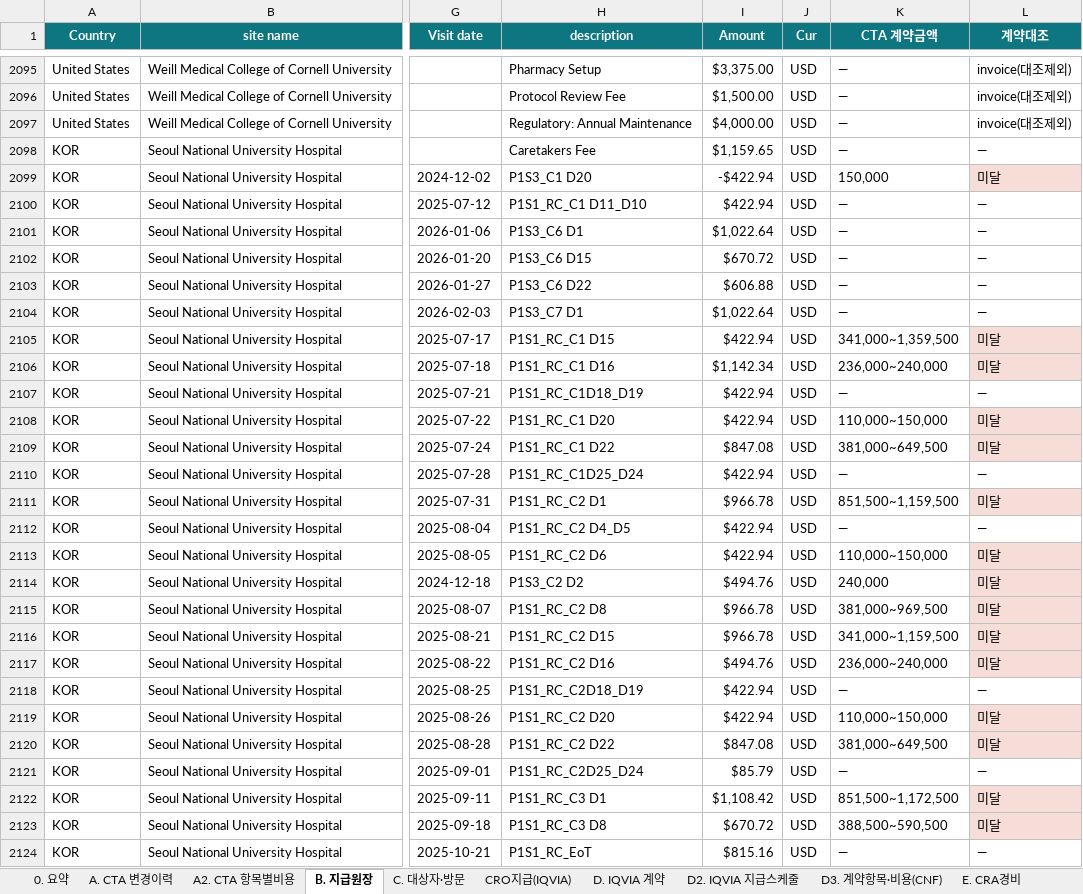
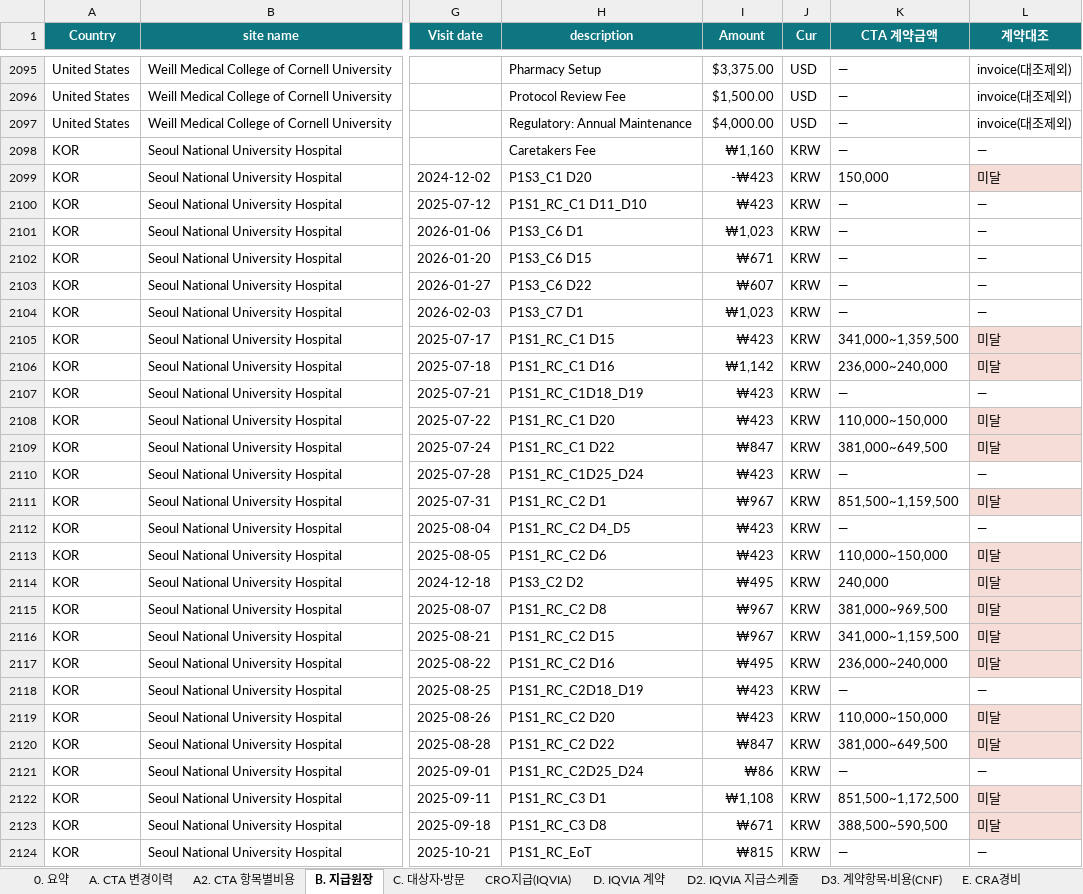
Before and after one commit to j93016543-cyber/Investigator-fee-monitoring-visit, an Excel workbook: exports/TTK-CS-101_tracker.xlsx, sheet B. 지급원장, drawn as a sheet; only a part is shown, gaps mark what is left out; values as stored, in another font and other column widths than the file's, no borders; the diff covers the shown part only; the diff names each change by its address in the sheet, - before the commit and + after, or states it on an @@ line.

```diff
--- a/exports/TTK-CS-101_tracker.xlsx (sheet B. 지급원장)
+++ b/exports/TTK-CS-101_tracker.xlsx (sheet B. 지급원장)
-I2098 (Amount): $1,159.65
+I2098 (Amount): ₩1,160
-J2098:J2124 (Cur): USD
+J2098:J2124 (Cur): KRW
-I2099 (Amount): -$422.94
+I2099 (Amount): -₩423
-I2100 (Amount): $422.94
+I2100 (Amount): ₩423
-I2101 (Amount): $1,022.64
+I2101 (Amount): ₩1,023
-I2102 (Amount): $670.72
+I2102 (Amount): ₩671
-I2103 (Amount): $606.88
+I2103 (Amount): ₩607
-I2104 (Amount): $1,022.64
+I2104 (Amount): ₩1,023
-I2105 (Amount): $422.94
+I2105 (Amount): ₩423
-I2106 (Amount): $1,142.34
+I2106 (Amount): ₩1,142
-I2107:I2108 (Amount): $422.94
+I2107:I2108 (Amount): ₩423
-I2109 (Amount): $847.08
+I2109 (Amount): ₩847
-I2110 (Amount): $422.94
+I2110 (Amount): ₩423
-I2111 (Amount): $966.78
+I2111 (Amount): ₩967
-I2112:I2113 (Amount): $422.94
+I2112:I2113 (Amount): ₩423
-I2114 (Amount): $494.76
+I2114 (Amount): ₩495
-I2115:I2116 (Amount): $966.78
+I2115:I2116 (Amount): ₩967
-I2117 (Amount): $494.76
+I2117 (Amount): ₩495
-I2118:I2119 (Amount): $422.94
+I2118:I2119 (Amount): ₩423
-I2120 (Amount): $847.08
+I2120 (Amount): ₩847
-I2121 (Amount): $85.79
+I2121 (Amount): ₩86
-I2122 (Amount): $1,108.42
+I2122 (Amount): ₩1,108
-I2123 (Amount): $670.72
+I2123 (Amount): ₩671
-I2124 (Amount): $815.16
+I2124 (Amount): ₩815
```
Also changed, not shown: 254 edited cells elsewhere in this sheet, sheet 0. 요약, 5 other files.
